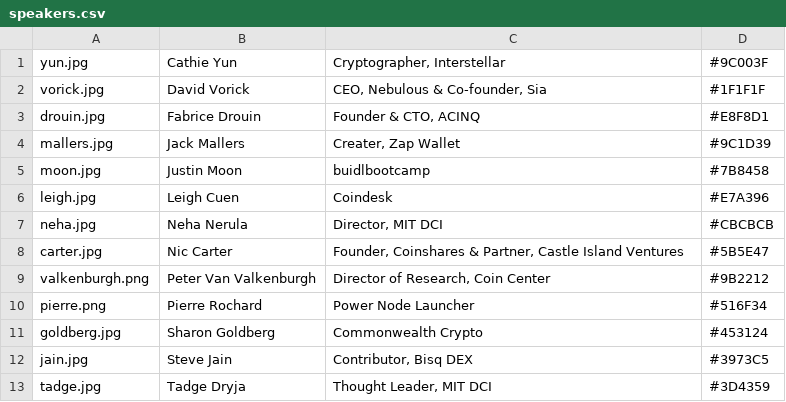
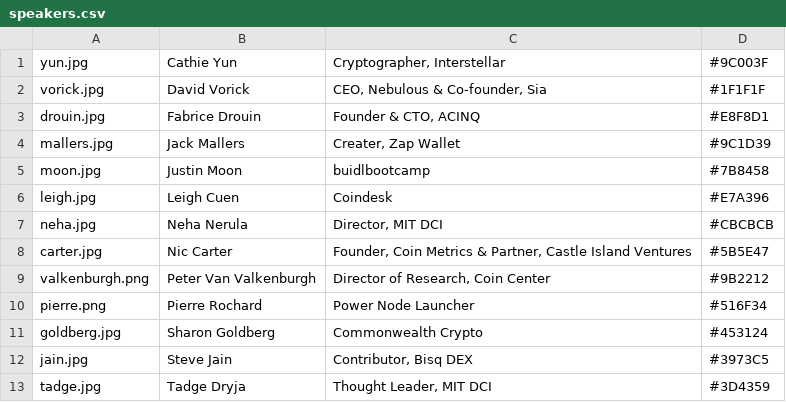
Before and after one commit to mitbtcclub/mitbtcexpo, a CSV file: source/speakers.csv, drawn as a sheet.

Commit message:
changed speaker company

```diff
--- a/source/speakers.csv
+++ b/source/speakers.csv
@@ -7,3 +7,3 @@ leigh.jpg|Leigh Cuen|Coindesk|#E7A396
 neha.jpg|Neha Nerula|Director, MIT DCI|#CBCBCB
-carter.jpg|Nic Carter|Founder, Coinshares & Partner, Castle Island Ventures|#5B5E47
+carter.jpg|Nic Carter|Founder, Coin Metrics & Partner, Castle Island Ventures|#5B5E47
 valkenburgh.png|Peter Van Valkenburgh|Director of Research, Coin Center|#9B2212
```
Also changed, not shown: 1 other file.
